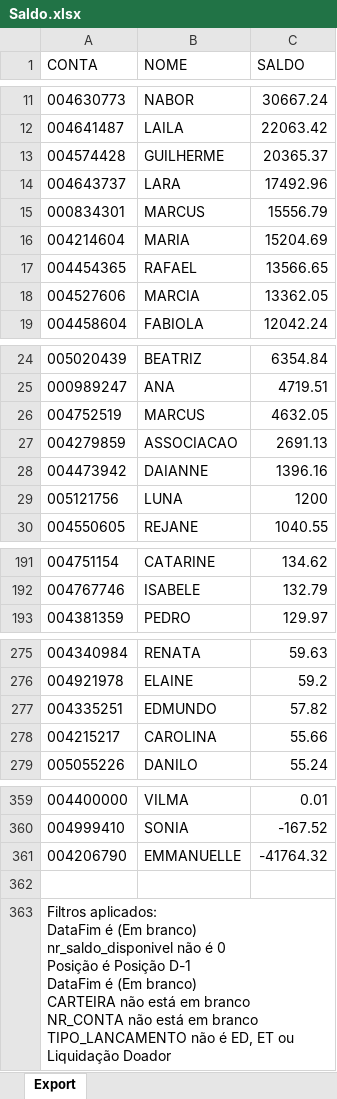
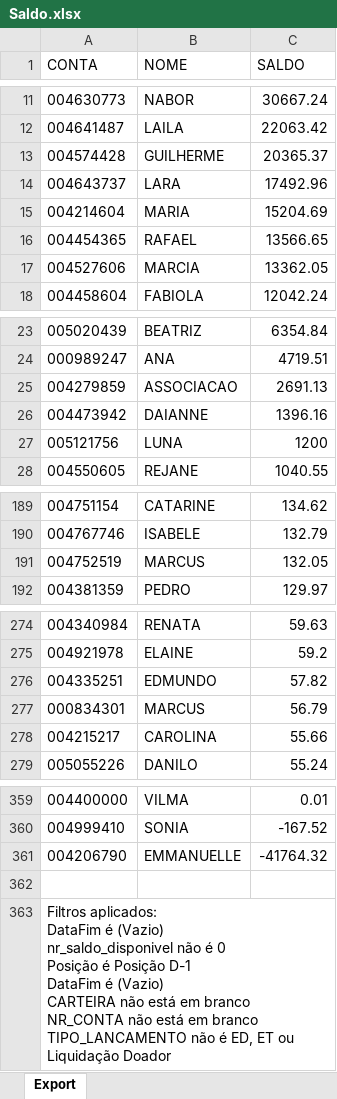
Before and after one commit to lauroteles/Mesa_de_opera-es, an Excel workbook: Saldo.xlsx, sheet Export, drawn as a sheet; only a part is shown, gaps mark what is left out; values as stored, in another font and other column widths than the file's, no borders; removed rows and columns are numbered as before the commit, all else as after; ↵ is a line break in a cell; the diff names each change by its address in the sheet, - before the commit and + after, or states it on an @@ line.

```diff
--- a/Saldo.xlsx (sheet Export)
+++ b/Saldo.xlsx (sheet Export)
-row 15: 000834301 | MARCUS | 15556.79
-row 26: 004752519 | MARCUS | 4632.05
+row 191: 004752519 | MARCUS | 132.05
+row 277: 000834301 | MARCUS | 56.79
-A363 (CONTA): …DataFim é (Em branco) ↵ nr_saldo_disponivel não é 0 ↵ Posição é Posição D-1 ↵ DataFim é (Em branco) ↵ CARTEIRA não…
+A363 (CONTA): …DataFim é (Vazio) ↵ nr_saldo_disponivel não é 0 ↵ Posição é Posição D-1 ↵ DataFim é (Vazio) ↵ CARTEIRA não…
```
Also changed, not shown: PL Total.xlsx.
